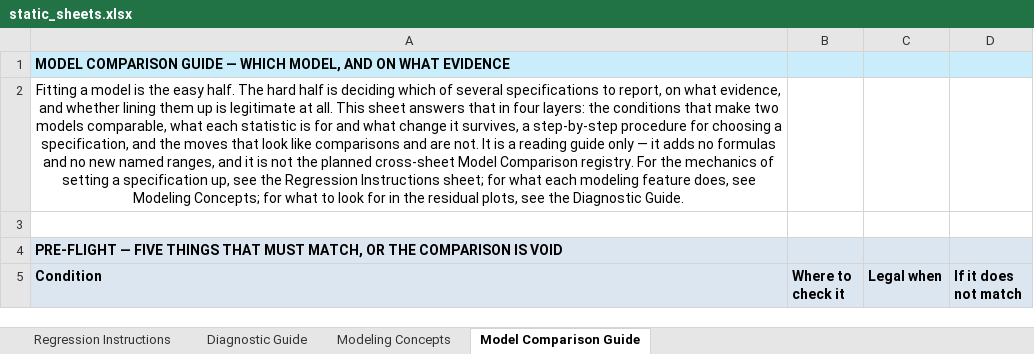
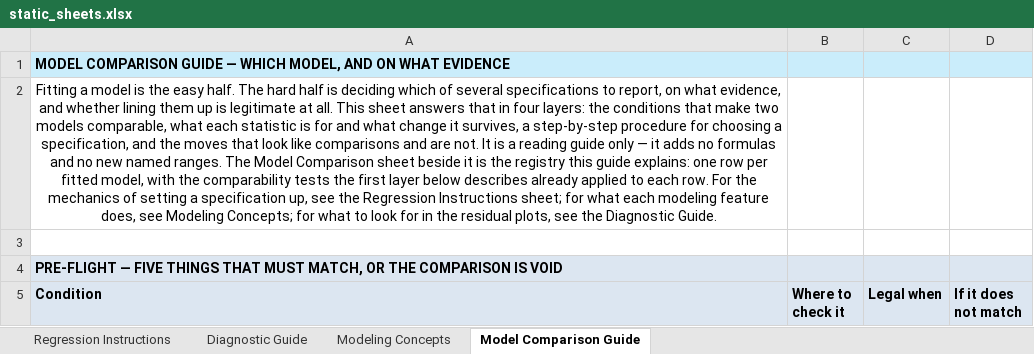
Before and after one commit to colodnerdata/Statistical_Analysis_Lambda_Catalog, an Excel workbook: templates/static_sheets.xlsx, sheet Model Comparison Guide, drawn as a sheet; only a part is shown; values as stored, in another font and other column widths than the file's, no borders; the diff names each change by its address in the sheet, - before the commit and + after, or states it on an @@ line.

```diff
--- a/templates/static_sheets.xlsx (sheet Model Comparison Guide)
+++ b/templates/static_sheets.xlsx (sheet Model Comparison Guide)
-A2 (Condition): …new named ranges, and it is not the planned cross-sheet Model Comparison registry. For the…
+A2 (Condition): …new named ranges. The Model Comparison sheet beside it is the registry this guide explains: one row per fitted model, with the comparability tests the first layer below describes already applied to each row. For the…
```
Also changed, not shown: 3 other files.
